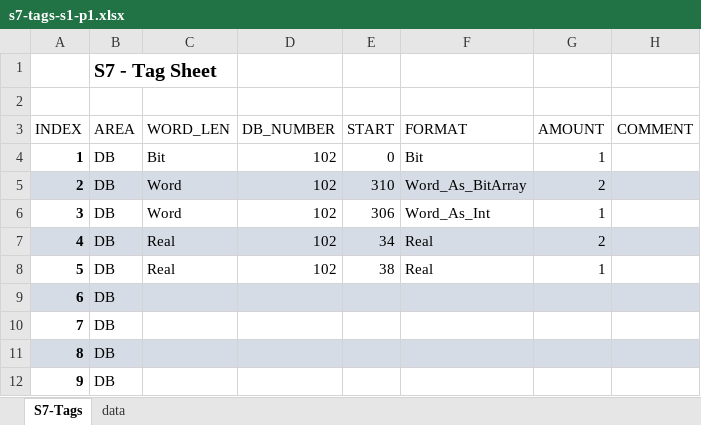
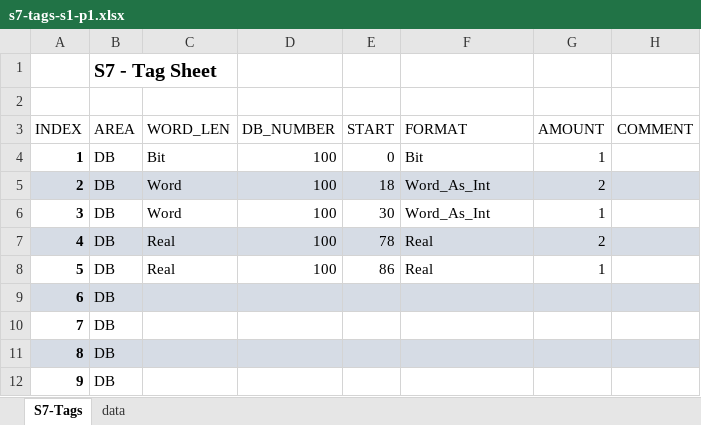
Before and after one commit to Jacek-Bystrzycki/Personal_Projects, an Excel workbook: Snap7/src/tags/s7-tags-s1-p1.xlsx, sheet S7-Tags, drawn as a sheet; only a part is shown; values as stored, in another font and other column widths than the file's, no borders; table styles not drawn; the diff names each change by its address in the sheet, - before the commit and + after, or states it on an @@ line.

```diff
--- a/Snap7/src/tags/s7-tags-s1-p1.xlsx (sheet S7-Tags)
+++ b/Snap7/src/tags/s7-tags-s1-p1.xlsx (sheet S7-Tags)
-D4:D8 (DB_NUMBER): 102
+D4:D8 (DB_NUMBER): 100
-E5 (START): 310
+E5 (START): 18
-F5 (FORMAT): Word_As_BitArray
+F5 (FORMAT): Word_As_Int
-E6 (START): 306
+E6 (START): 30
-E7 (START): 34
+E7 (START): 78
-E8 (START): 38
+E8 (START): 86
```
Also changed, not shown: Snap7/src/tags/mb-tags-s1-d1.xlsx, Snap7/src/tags/s7-tags-s1-p2.xlsx, 25 other files.
